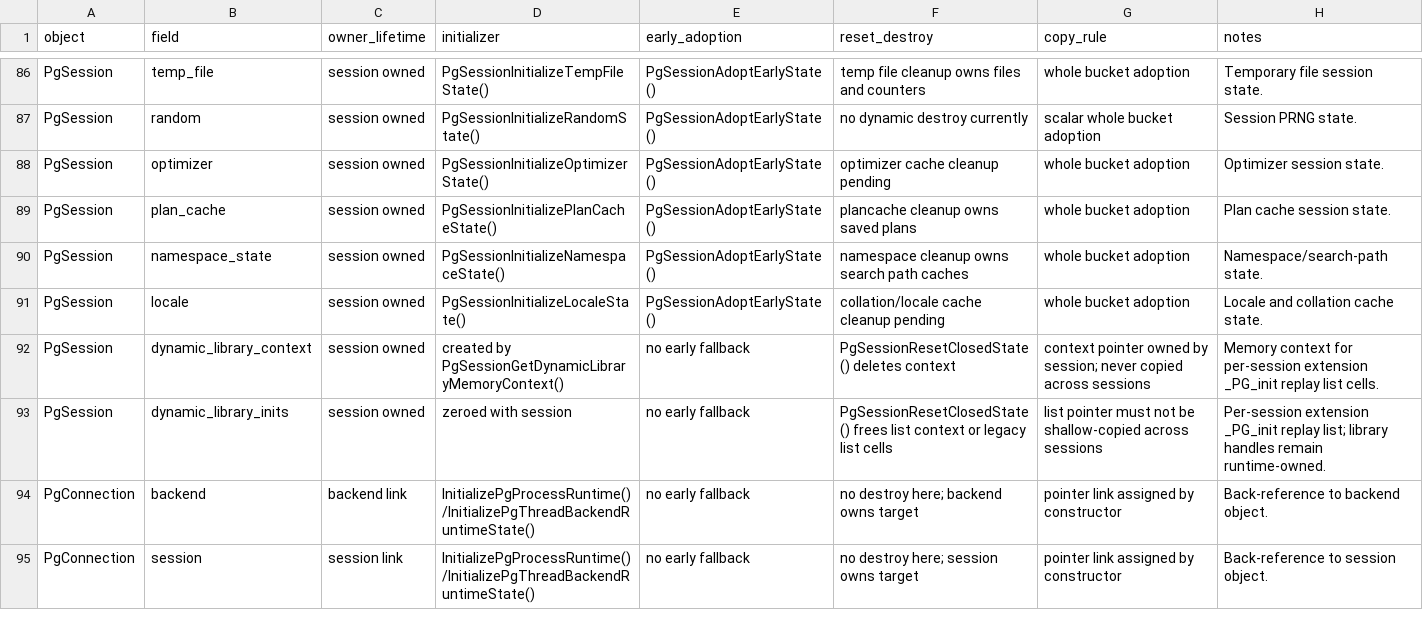
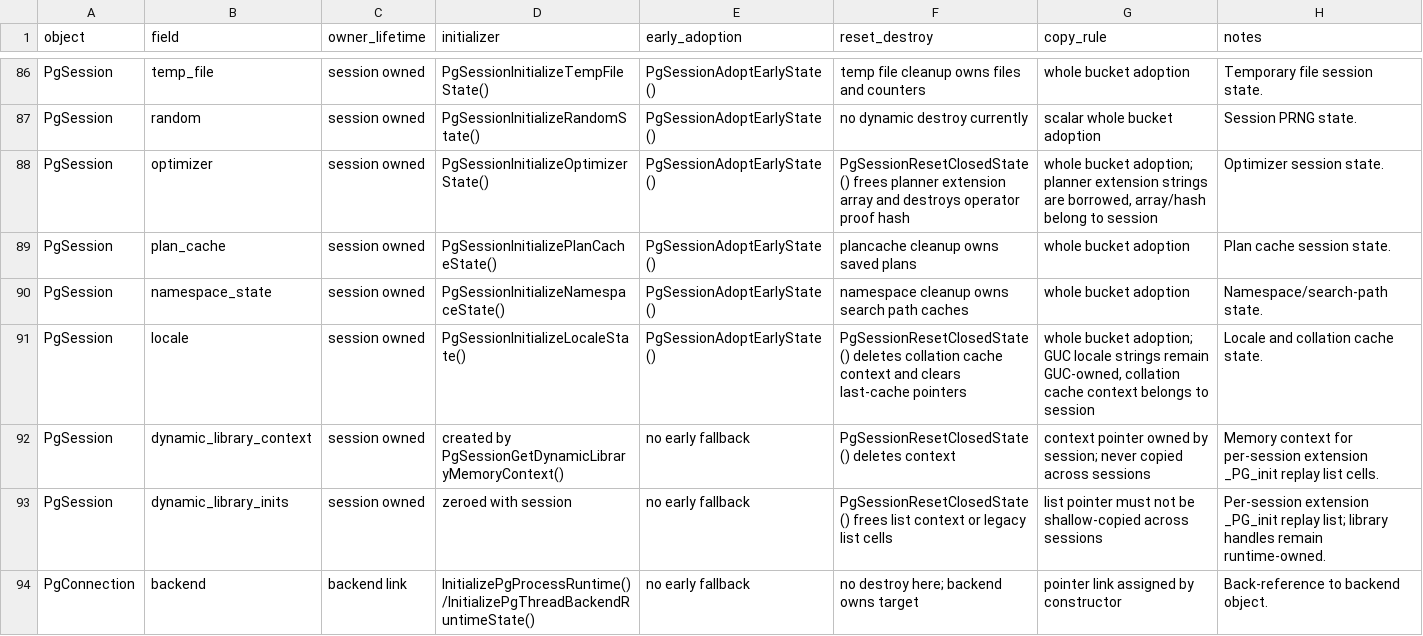
Before and after one commit to gburd/postgres, a TSV file: MULTITHREADED_RUNTIME_LIFECYCLE.tsv, drawn as a sheet; only a part is shown, gaps mark what is left out; the shorter side is filled out with more unchanged rows; the diff covers the shown part only.

Commit message:
Tighten session runtime teardown

```diff
--- a/MULTITHREADED_RUNTIME_LIFECYCLE.tsv
+++ b/MULTITHREADED_RUNTIME_LIFECYCLE.tsv
@@ -87,6 +87,6 @@ PgSession	temp_file	session owned	PgSessionInitializeTempFileState()	PgSessionAd
 PgSession	random	session owned	PgSessionInitializeRandomState()	PgSessionAdoptEarlyState()	no dynamic destroy currently	scalar whole bucket adoption	Session PRNG state.
-PgSession	optimizer	session owned	PgSessionInitializeOptimizerState()	PgSessionAdoptEarlyState()	optimizer cache cleanup pending	whole bucket adoption	Optimizer session state.
+PgSession	optimizer	session owned	PgSessionInitializeOptimizerState()	PgSessionAdoptEarlyState()	PgSessionResetClosedState() frees planner extension array and destroys operator proof hash	whole bucket adoption; planner extension strings are borrowed, array/hash belong to session	Optimizer session state.
 PgSession	plan_cache	session owned	PgSessionInitializePlanCacheState()	PgSessionAdoptEarlyState()	plancache cleanup owns saved plans	whole bucket adoption	Plan cache session state.
 PgSession	namespace_state	session owned	PgSessionInitializeNamespaceState()	PgSessionAdoptEarlyState()	namespace cleanup owns search path caches	whole bucket adoption	Namespace/search-path state.
-PgSession	locale	session owned	PgSessionInitializeLocaleState()	PgSessionAdoptEarlyState()	collation/locale cache cleanup pending	whole bucket adoption	Locale and collation cache state.
+PgSession	locale	session owned	PgSessionInitializeLocaleState()	PgSessionAdoptEarlyState()	PgSessionResetClosedState() deletes collation cache context and clears last-cache pointers	whole bucket adoption; GUC locale strings remain GUC-owned, collation cache context belongs to session	Locale and collation cache state.
 PgSession	dynamic_library_context	session owned	created by PgSessionGetDynamicLibraryMemoryContext()	no early fallback	PgSessionResetClosedState() deletes context	context pointer owned by session; never copied across sessions	Memory context for per-session extension _PG_init replay list cells.
```
Also changed, not shown: 10 edited cells elsewhere in this file, 5 other files.
